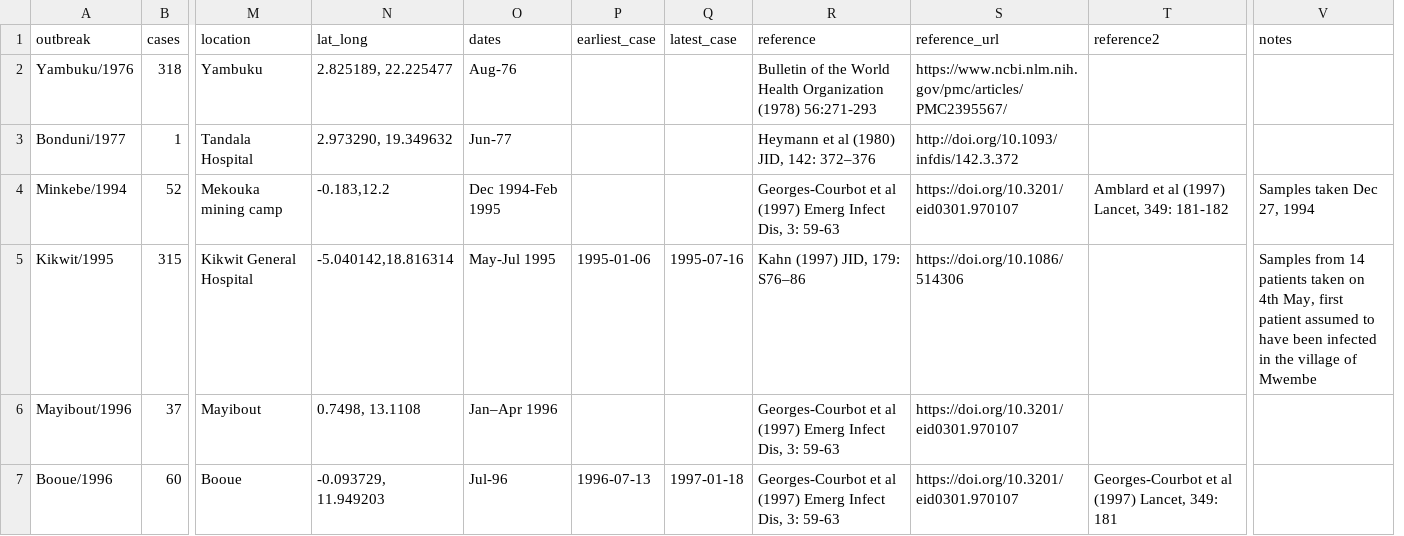
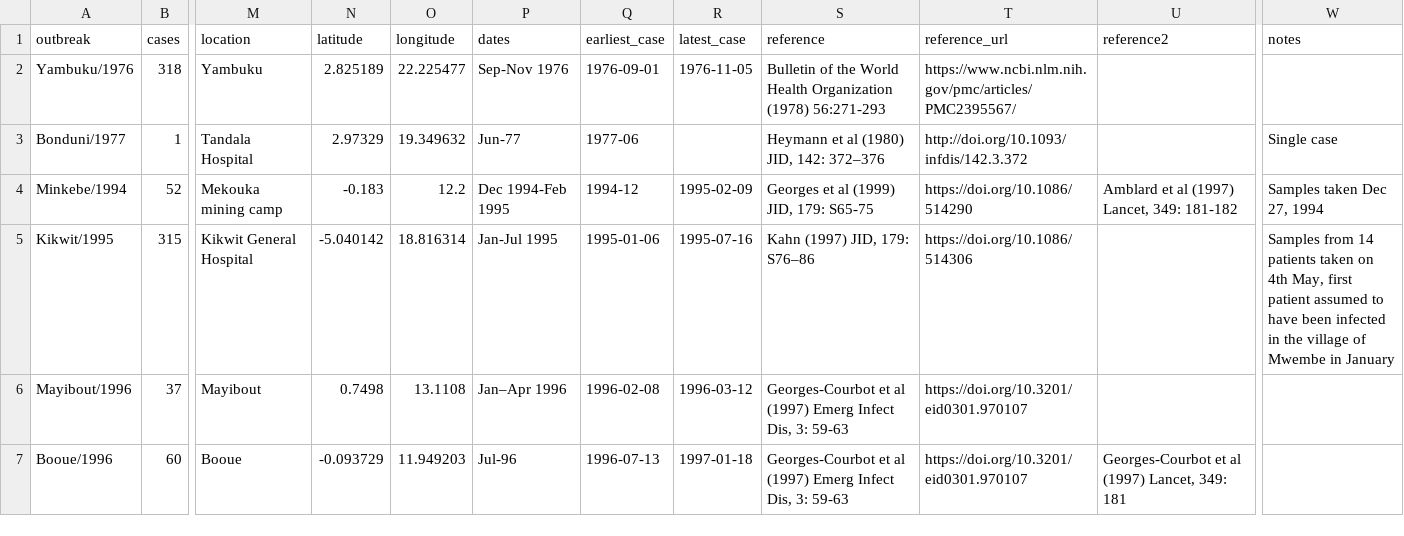
Before and after one commit to artic-network/ebolavirus, a CSV file: ebov/EBOV_Outbreaks.csv, drawn as a sheet; only a part is shown, gaps mark what is left out; removed rows and columns are numbered as before the commit, all else as after; the diff covers the shown part only; the diff names each change by its address in the sheet, - before the commit and + after, or states it on an @@ line.

```diff
--- a/ebov/EBOV_Outbreaks.csv
+++ b/ebov/EBOV_Outbreaks.csv
-column N (lat_long), rows 2-7: 2.825189, 22.225477 | 2.973290, 19.349632 | -0.183,12.2 | -5.040142,18.816314 | 0.7498, 13.1108 | -0.093729, 11.949203
+column N (latitude), rows 2-7: 2.825189 | 2.97329 | -0.183 | -5.040142 | 0.7498 | -0.093729
+column O (longitude), rows 2-7: 22.225477 | 19.349632 | 12.2 | 18.816314 | 13.1108 | 11.949203
-P2 (dates): Aug-76
+P2 (dates): Sep-Nov 1976
-Q2 (earliest_case): (empty)
+Q2 (earliest_case): 1976-09-01
-R2 (latest_case): (empty)
+R2 (latest_case): 1976-11-05
-Q3 (earliest_case): (empty)
+Q3 (earliest_case): 1977-06
-W3 (notes): (empty)
+W3 (notes): Single case
-Q4 (earliest_case): (empty)
+Q4 (earliest_case): 1994-12
-R4 (latest_case): (empty)
+R4 (latest_case): 1995-02-09
-S4 (reference): Georges-Courbot et al (1997) Emerg Infect Dis, 3: 59-63
+S4 (reference): Georges et al (1999) JID, 179: S65-75
-T4 (reference_url): https://doi.org/10.3201/eid0301.970107
+T4 (reference_url): https://doi.org/10.1086/514290
-P5 (dates): May-Jul 1995
+P5 (dates): Jan-Jul 1995
-W5 (notes): …of Mwembe
+W5 (notes): …of Mwembe in January
-Q6 (earliest_case): (empty)
+Q6 (earliest_case): 1996-02-08
-R6 (latest_case): (empty)
+R6 (latest_case): 1996-03-12
```
Also changed, not shown: 30 edited cells elsewhere in this file.
